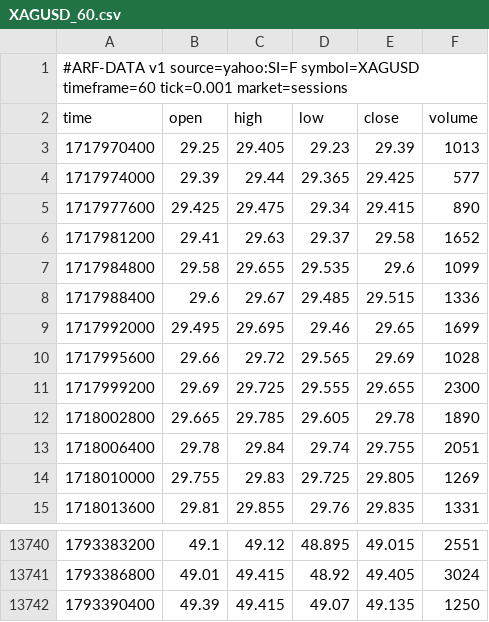
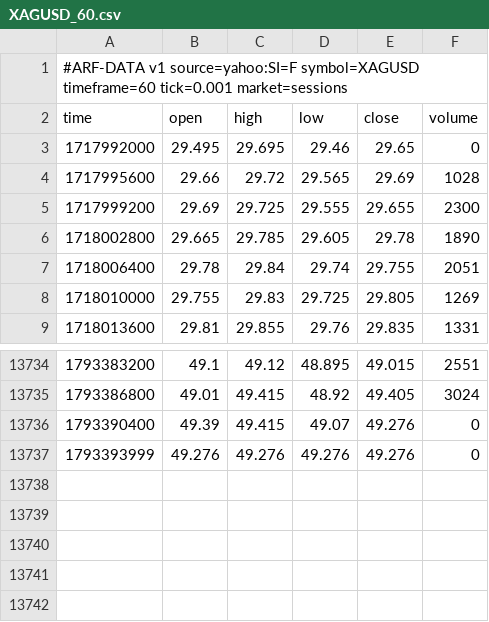
Before and after one commit to Dezmortual/Claude-, a CSV file: arf-os-studio/platform/data/XAGUSD_60.csv, drawn as a sheet; only a part is shown, gaps mark what is left out.

```diff
--- a/arf-os-studio/platform/data/XAGUSD_60.csv
+++ b/arf-os-studio/platform/data/XAGUSD_60.csv
@@ -2,9 +2,3 @@
 time,open,high,low,close,volume
-1717970400,29.25,29.405,29.23,29.39,1013
-1717974000,29.39,29.44,29.365,29.425,577
-1717977600,29.425,29.475,29.34,29.415,890
-1717981200,29.41,29.63,29.37,29.58,1652
-1717984800,29.58,29.655,29.535,29.6,1099
-1717988400,29.6,29.67,29.485,29.515,1336
-1717992000,29.495,29.695,29.46,29.65,1699
+1717992000,29.495,29.695,29.46,29.65,0
 1717995600,29.66,29.72,29.565,29.69,1028
@@ -13741,2 +13735,3 @@ time,open,high,low,close,volume
 1793386800,49.01,49.415,48.92,49.405,3024
-1793390400,49.39,49.415,49.07,49.135,1250
+1793390400,49.39,49.415,49.07,49.276,0
+1793393999,49.276,49.276,49.276,49.276,0
```
Also changed, not shown: arf-os-studio/platform/data/NAS100_60.csv, arf-os-studio/platform/data/PAXGUSDT_60.csv, 37 other files.
